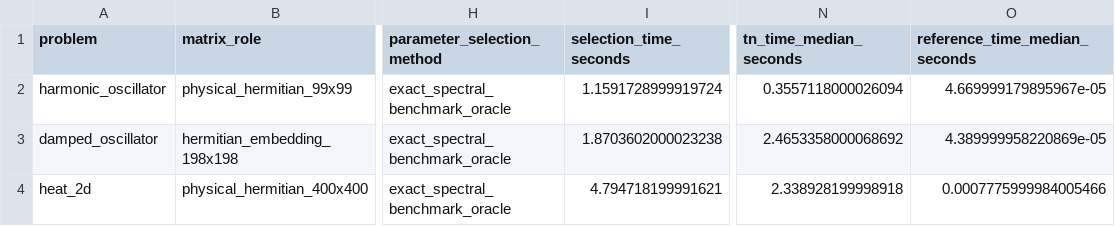
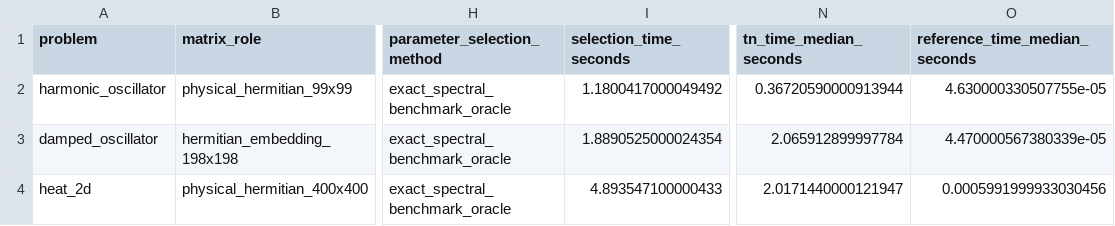
Before and after one commit to DOKOS-TAYOS/Tensor_Networks_HHL_algorithm, a CSV file: artifacts/reviewer_r1_c5_c6/application_results.csv, drawn as a sheet; only a part is shown, gaps mark what is left out; the diff names each change by its address in the sheet, - before the commit and + after, or states it on an @@ line.

```diff
--- a/artifacts/reviewer_r1_c5_c6/application_results.csv
+++ b/artifacts/reviewer_r1_c5_c6/application_results.csv
-I2 (selection_time_seconds): 1.1591728999919724
+I2 (selection_time_seconds): 1.1800417000049492
-N2 (tn_time_median_seconds): 0.3557118000026094
+N2 (tn_time_median_seconds): 0.36720590000913944
-O2 (reference_time_median_seconds): 4.669999179895967e-05
+O2 (reference_time_median_seconds): 4.630000330507755e-05
-I3 (selection_time_seconds): 1.8703602000023238
+I3 (selection_time_seconds): 1.8890525000024354
-N3 (tn_time_median_seconds): 2.4653358000068692
+N3 (tn_time_median_seconds): 2.065912899997784
-O3 (reference_time_median_seconds): 4.389999958220869e-05
+O3 (reference_time_median_seconds): 4.470000567380339e-05
-I4 (selection_time_seconds): 4.794718199991621
+I4 (selection_time_seconds): 4.893547100000433
-N4 (tn_time_median_seconds): 2.338928199998918
+N4 (tn_time_median_seconds): 2.0171440000121947
-O4 (reference_time_median_seconds): 0.0007775999984005466
+O4 (reference_time_median_seconds): 0.0005991999933030456
```
Also changed, not shown: artifacts/reviewer_r1_c5_c6/random_instance_results.csv, artifacts/reviewer_r1_c5_c6/tn_filter_validation.csv, 7 other files.
